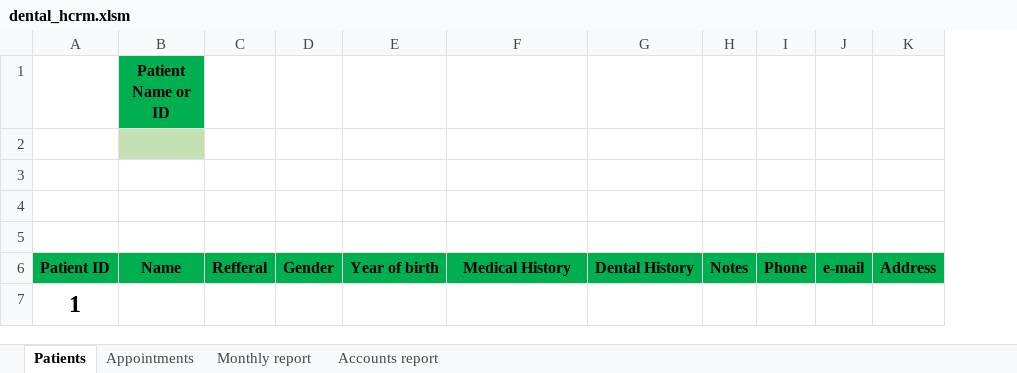
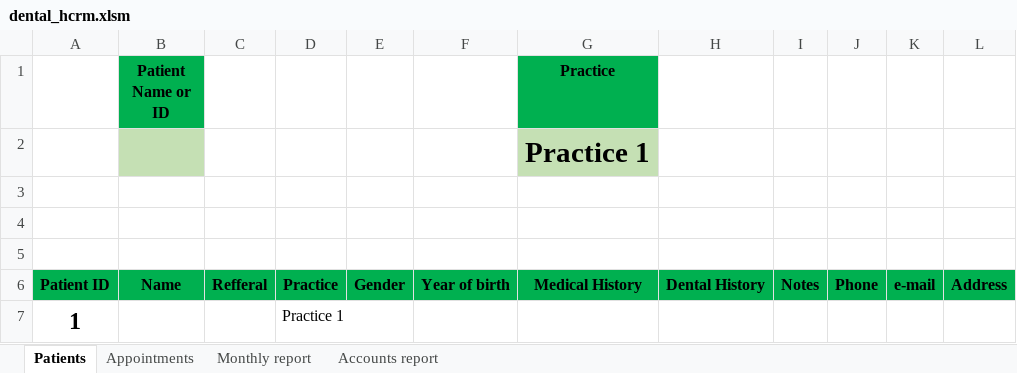
Before and after one commit to thanosa/dental-crm, an Excel workbook: solution/dental_hcrm.xlsm, sheet Patients, drawn as a sheet; values as stored, in another font and other column widths than the file's, no borders; charts and pictures not drawn; addresses are those after the commit; the diff names each change by its address in the sheet, - before the commit and + after, or states it on an @@ line.

Commit message:
support for medical practices

```diff
--- a/solution/dental_hcrm.xlsm (sheet Patients)
+++ b/solution/dental_hcrm.xlsm (sheet Patients)
+column D, rows 6-7: Practice | Practice 1
-G1: (empty)
+G1: Practice
-G1 fill: none
+G1 fill: #00B050
-G2 (Practice): (empty)
+G2 (Practice): Practice 1
-G2 fill: none
+G2 fill: #C5E0B4
```
Also changed, not shown: sheet Appointments, sheet Monthly report, sheet Accounts report, formulas that keep their value, charts or pictures, 8 other files.
